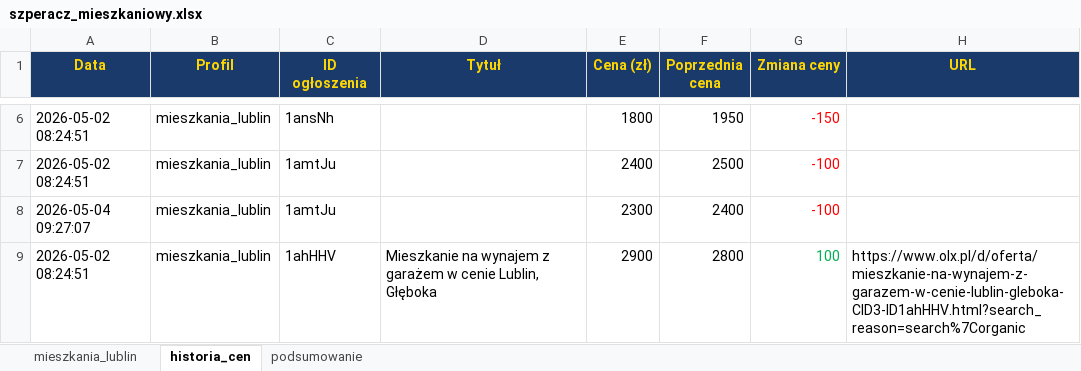
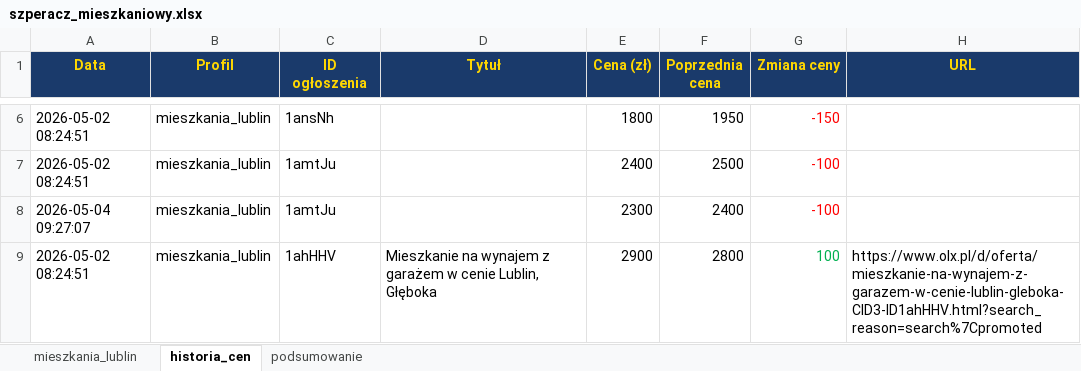
Before and after one commit to Bonaventura-EW/SZPERACZ-MIESZKANIOWY, an Excel workbook: data/szperacz_mieszkaniowy.xlsx, sheet historia_cen, drawn as a sheet; only a part is shown, gaps mark what is left out; values as stored, in another font and other column widths than the file's, no borders; the diff covers the shown part only; the diff names each change by its address in the sheet, - before the commit and + after, or states it on an @@ line.

```diff
--- a/data/szperacz_mieszkaniowy.xlsx (sheet historia_cen)
+++ b/data/szperacz_mieszkaniowy.xlsx (sheet historia_cen)
-H9 (URL): https://www.olx.pl/d/oferta/mieszkanie-na-wynajem-z-garazem-w-cenie-lublin-gleboka-CID3-ID1ahHHV.html?search_reason=search%7Corganic
+H9 (URL): https://www.olx.pl/d/oferta/mieszkanie-na-wynajem-z-garazem-w-cenie-lublin-gleboka-CID3-ID1ahHHV.html?search_reason=search%7Cpromoted
```
Also changed, not shown: 9 added rows and 19 edited cells elsewhere in this sheet, sheet mieszkania_lublin, sheet podsumowanie, 4 other files.
